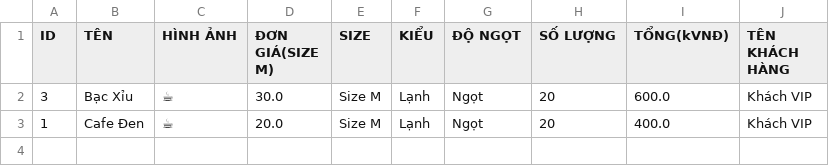
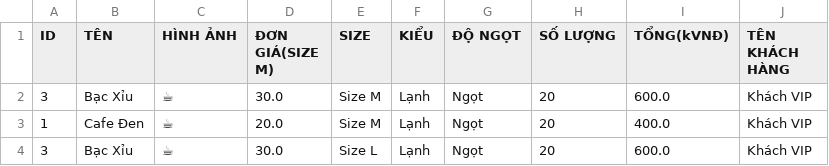
Before and after one commit to tuepi/Case-Module-2, a CSV file: src/data_file/order.csv, drawn as a sheet; the diff names each change by its address in the sheet, - before the commit and + after, or states it on an @@ line.

```diff
--- a/src/data_file/order.csv
+++ b/src/data_file/order.csv
+row 4: 3 | Bạc Xỉu | ☕ | 30.0 | Size L | Lạnh | Ngọt | 20 | 600.0 | Khách VIP
```
Also changed, not shown: out/production/beverage_order_management_app/data_file/order.csv, out/production/beverage_order_management_app/data_file/user.csv, 17 other files.
